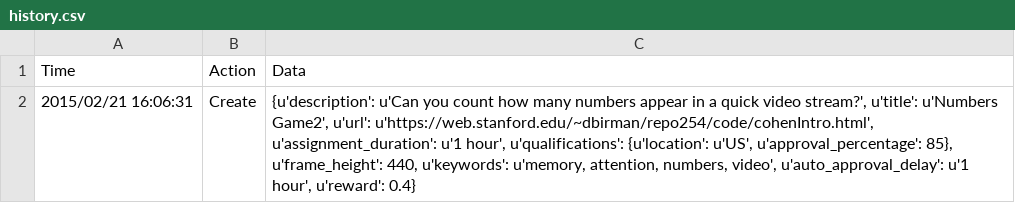
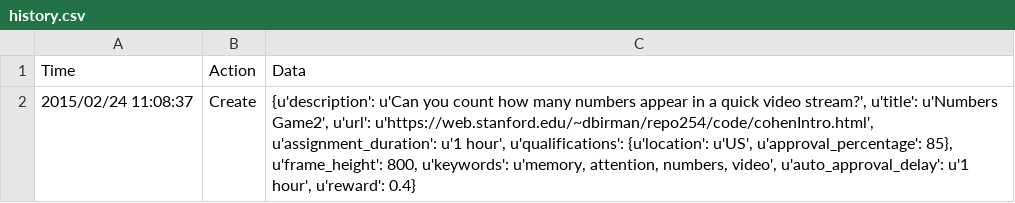
Before and after one commit to dbirman/repo254, a CSV file: history.csv, drawn as a sheet.

Commit message:
Fixed bugs
Centerbox didn’t update to bigcenterbox
Frame height not high enough

```diff
--- a/history.csv
+++ b/history.csv
@@ -1,2 +1,2 @@
 Time,Action,Data
-2015/02/21 16:06:31,Create,"{u'description': u'Can you count how many numbers appear in a quick video stream?', u'title': u'Numbers Game2', u'url': u'https://web.stanford.edu/~dbirman/repo254/code/cohenIntro.html', u'assignment_duration': u'1 hour', u'qualifications': {u'location': u'US', u'approval_percentage': 85}, u'frame_height': 440, u'keywords': u'memory, attention, numbers, video', u'auto_approval_delay': u'1 hour', u'reward': 0.4}"
+2015/02/24 11:08:37,Create,"{u'description': u'Can you count how many numbers appear in a quick video stream?', u'title': u'Numbers Game2', u'url': u'https://web.stanford.edu/~dbirman/repo254/code/cohenIntro.html', u'assignment_duration': u'1 hour', u'qualifications': {u'location': u'US', u'approval_percentage': 85}, u'frame_height': 800, u'keywords': u'memory, attention, numbers, video', u'auto_approval_delay': u'1 hour', u'reward': 0.4}"
```
Also changed, not shown: 2 other files.
